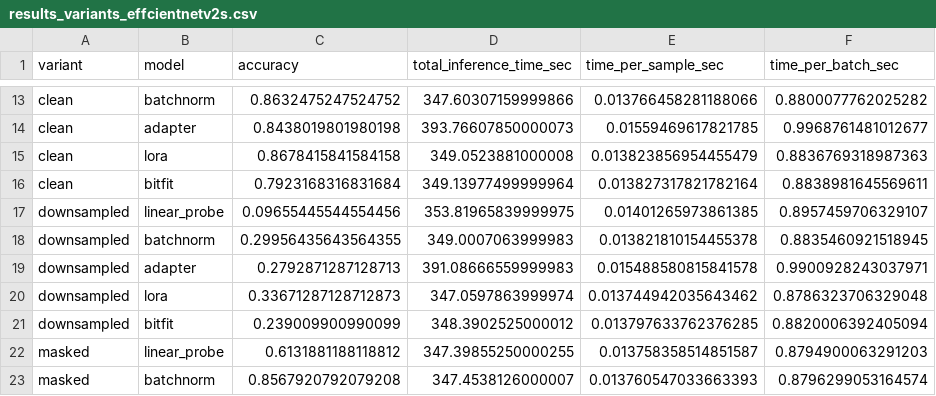
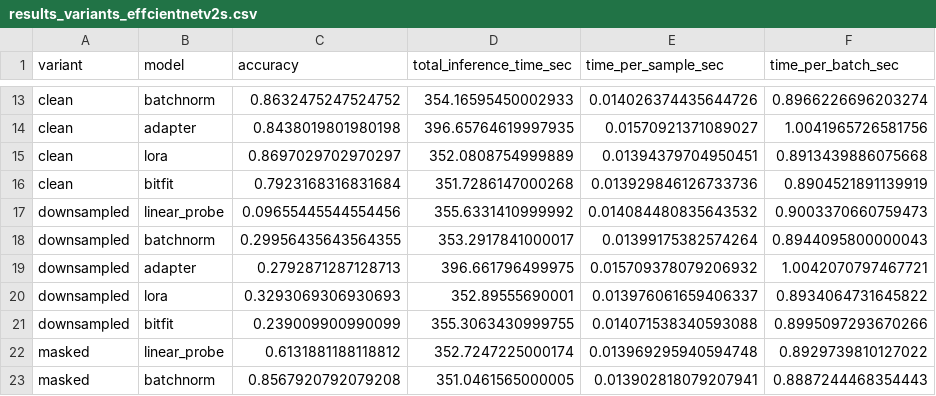
Before and after one commit to pre6/fine_tuning_comparisons, a CSV file: testing_scripts/variants/results_variants_effcientnetv2s.csv, drawn as a sheet; only a part is shown, gaps mark what is left out; removed rows and columns are numbered as before the commit, all else as after; the diff covers the shown part only; the diff names each change by its address in the sheet, - before the commit and + after, or states it on an @@ line.

```diff
--- a/testing_scripts/variants/results_variants_effcientnetv2s.csv
+++ b/testing_scripts/variants/results_variants_effcientnetv2s.csv
-D13 (total_inference_time_sec): 347.60307159999866
+D13 (total_inference_time_sec): 354.16595450002933
-E13 (time_per_sample_sec): 0.013766458281188066
+E13 (time_per_sample_sec): 0.014026374435644726
-F13 (time_per_batch_sec): 0.8800077762025282
+F13 (time_per_batch_sec): 0.8966226696203274
-D14 (total_inference_time_sec): 393.76607850000073
+D14 (total_inference_time_sec): 396.65764619997935
-E14 (time_per_sample_sec): 0.01559469617821785
+E14 (time_per_sample_sec): 0.01570921371089027
-F14 (time_per_batch_sec): 0.9968761481012677
+F14 (time_per_batch_sec): 1.0041965726581756
-row 15: clean | lora | 0.8678415841584158 | 349.0523881000008 | 0.013823856954455479 | 0.8836769318987363
+row 15: clean | lora | 0.8697029702970297 | 352.0808754999889 | 0.01394379704950451 | 0.8913439886075668
-D16 (total_inference_time_sec): 349.13977499999964
+D16 (total_inference_time_sec): 351.7286147000268
-E16 (time_per_sample_sec): 0.013827317821782164
+E16 (time_per_sample_sec): 0.013929846126733736
-F16 (time_per_batch_sec): 0.8838981645569611
+F16 (time_per_batch_sec): 0.8904521891139919
-D17 (total_inference_time_sec): 353.81965839999975
+D17 (total_inference_time_sec): 355.6331410999992
-E17 (time_per_sample_sec): 0.01401265973861385
+E17 (time_per_sample_sec): 0.014084480835643532
-F17 (time_per_batch_sec): 0.8957459706329107
+F17 (time_per_batch_sec): 0.9003370660759473
-D18 (total_inference_time_sec): 349.0007063999983
+D18 (total_inference_time_sec): 353.2917841000017
-E18 (time_per_sample_sec): 0.013821810154455378
+E18 (time_per_sample_sec): 0.01399175382574264
-F18 (time_per_batch_sec): 0.8835460921518945
+F18 (time_per_batch_sec): 0.8944095800000043
-D19 (total_inference_time_sec): 391.08666559999983
+D19 (total_inference_time_sec): 396.661796499975
-E19 (time_per_sample_sec): 0.015488580815841578
+E19 (time_per_sample_sec): 0.015709378079206932
-F19 (time_per_batch_sec): 0.9900928243037971
+F19 (time_per_batch_sec): 1.0042070797467721
-row 20: downsampled | lora | 0.33671287128712873 | 347.0597863999974 | 0.013744942035643462 | 0.8786323706329048
+row 20: downsampled | lora | 0.3293069306930693 | 352.89555690001 | 0.013976061659406337 | 0.8934064731645822
-D21 (total_inference_time_sec): 348.3902525000012
+D21 (total_inference_time_sec): 355.3063430999755
-E21 (time_per_sample_sec): 0.013797633762376285
+E21 (time_per_sample_sec): 0.014071538340593088
-F21 (time_per_batch_sec): 0.8820006392405094
+F21 (time_per_batch_sec): 0.8995097293670266
-D22 (total_inference_time_sec): 347.39855250000255
+D22 (total_inference_time_sec): 352.7247225000174
-E22 (time_per_sample_sec): 0.013758358514851587
+E22 (time_per_sample_sec): 0.013969295940594748
-F22 (time_per_batch_sec): 0.8794900063291203
+F22 (time_per_batch_sec): 0.8929739810127022
-D23 (total_inference_time_sec): 347.4538126000007
+D23 (total_inference_time_sec): 351.0461565000005
-E23 (time_per_sample_sec): 0.013760547033663393
+E23 (time_per_sample_sec): 0.013902818079207941
-F23 (time_per_batch_sec): 0.8796299053164574
+F23 (time_per_batch_sec): 0.8887244468354443
```
Also changed, not shown: 4 added rows, 4 removed rows and 45 edited cells elsewhere in this file, testing_scripts/variants/results_variants_resnet.csv, 3 other files.
